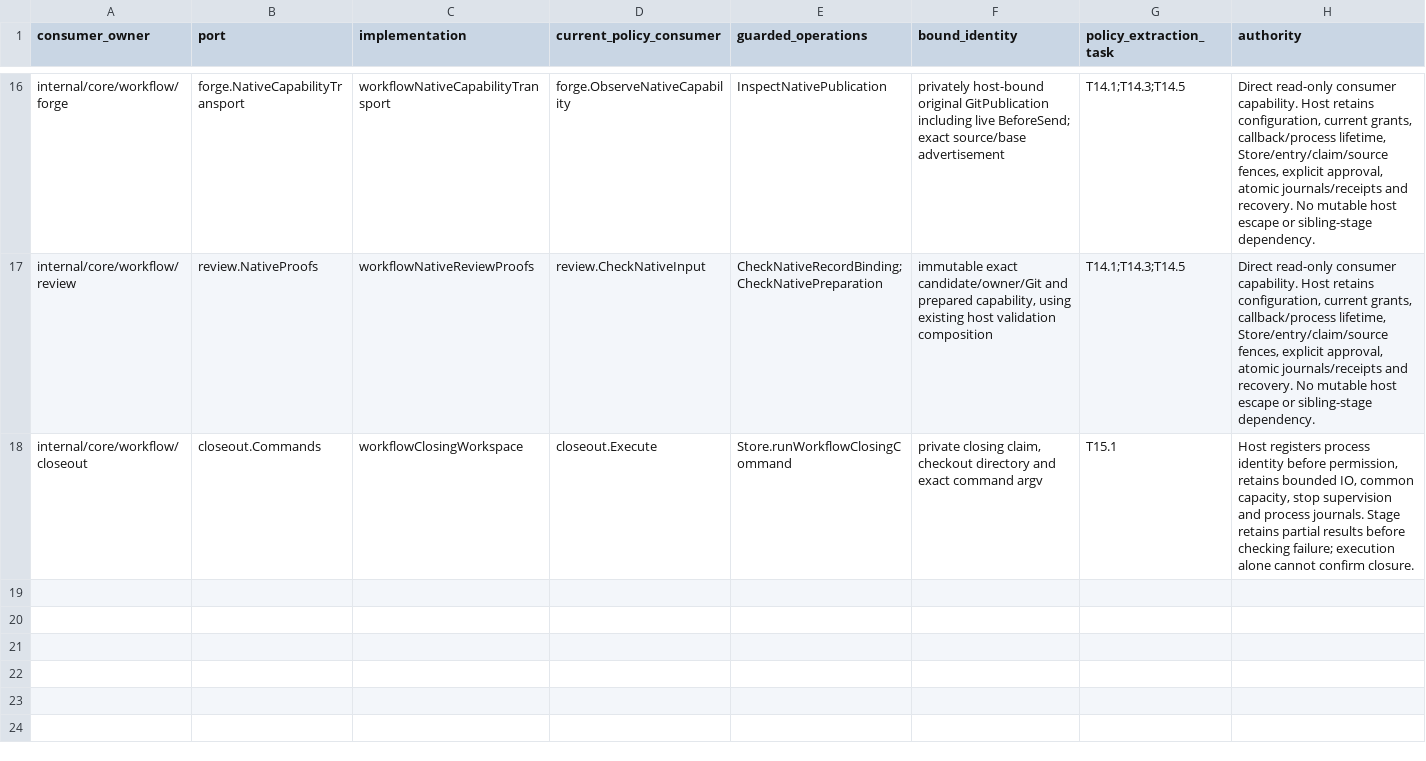
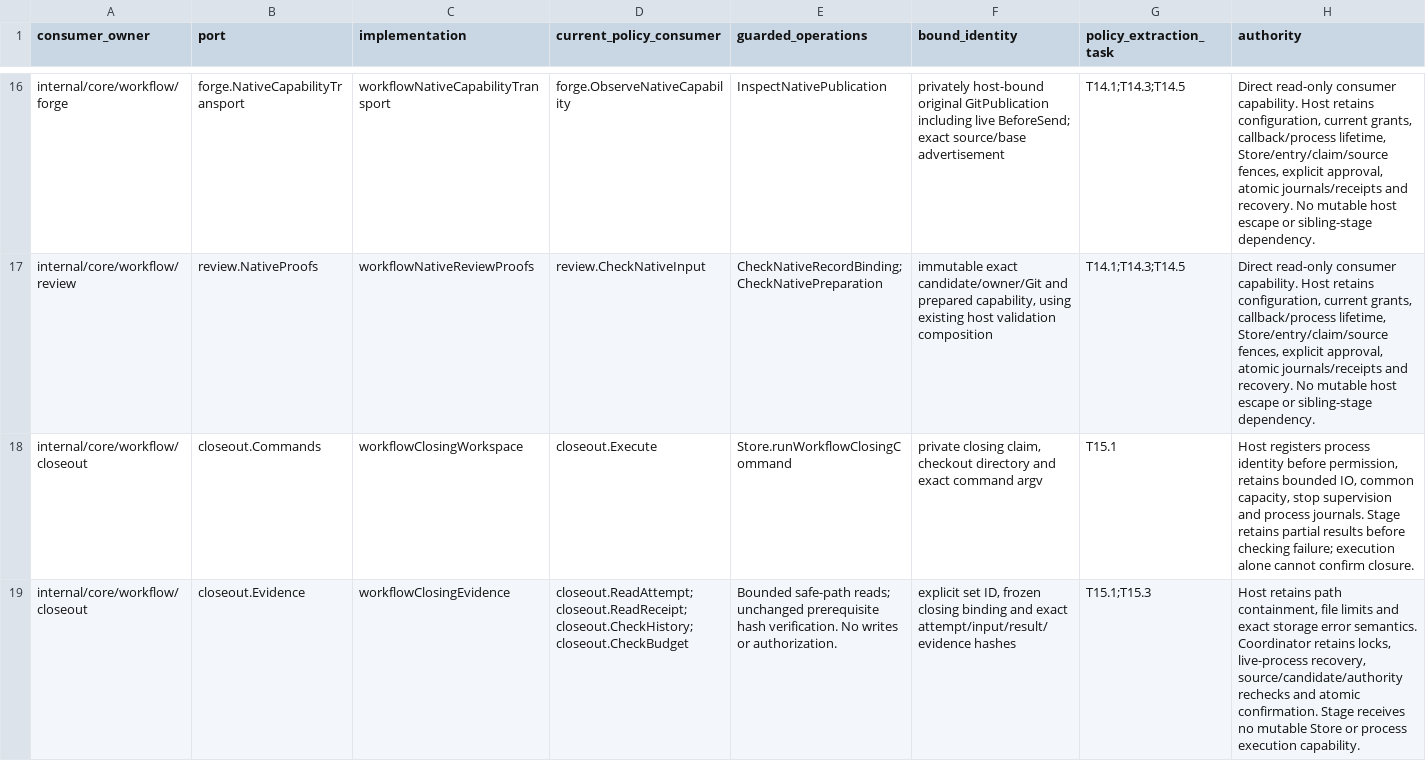
Before and after one commit to adrianpk/chr, a CSV file: ops/default/plan/code-quality-remediation-slice-12-ports.csv, drawn as a sheet; only a part is shown, gaps mark what is left out; rows hold the shown columns only; the diff names each change by its address in the sheet, - before the commit and + after, or states it on an @@ line.

Commit message:
docs(quality): record closing history stage ownership

```diff
--- a/ops/default/plan/code-quality-remediation-slice-12-ports.csv
+++ b/ops/default/plan/code-quality-remediation-slice-12-ports.csv
+row 19: internal/core/workflow/closeout | closeout.Evidence | workflowClosingEvidence | closeout.ReadAttempt;closeout.ReadReceipt;closeout.CheckHistory;closeout.CheckBudget | Bounded safe-path reads; unchanged prerequisite hash verification. No writes or authorization. | explicit set ID, frozen closing binding and exact attempt/input/result/evidence hashes | T15.1;T15.3 | Host retains path containment, file limits and exact storage error semantics. Coordinator retains locks, live-process recovery, source/candidate/authority rechecks and atomic confirmation. Stage receives no mutable Store or process execution capability.
```
Also changed, not shown: ops/default/plan/code-quality-remediation-core-owners.csv, ops/default/plan/code-quality-remediation-slice-12-boundaries.csv, 11 other files.
